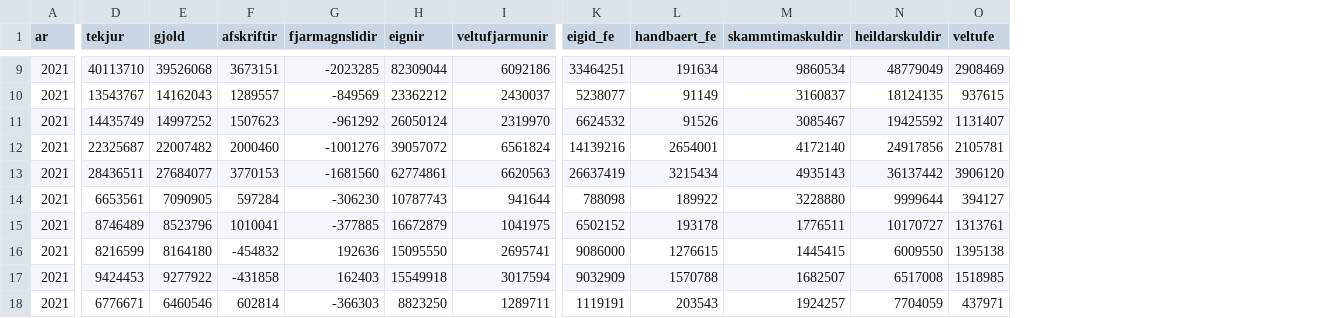
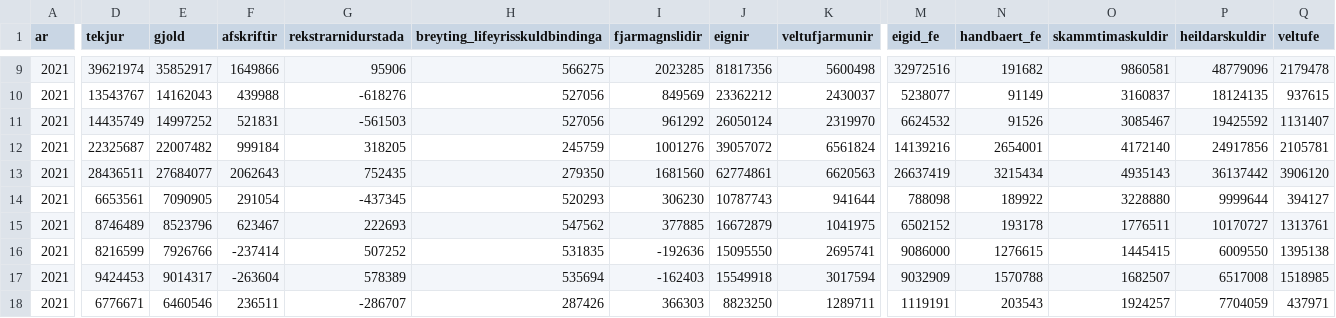
Before and after one commit to bgautijonsson/maelabord_arsreikninga_sveitarfelaga, a CSV file: arsreikningar_2021_drive.csv, drawn as a sheet; only a part is shown, gaps mark what is left out; addresses are those after the commit; the diff covers the shown part only; the diff names each change by its address in the sheet, - before the commit and + after, or states it on an @@ line.

```diff
--- a/arsreikningar_2021_drive.csv
+++ b/arsreikningar_2021_drive.csv
+column G (rekstrarnidurstada), rows 9-18: 95906 | -618276 | -561503 | 318205 | 752435 | -437345 | 222693 | 507252 | 578389 | -286707
+column H (breyting_lifeyrisskuldbindinga), rows 9-18: 566275 | 527056 | 527056 | 245759 | 279350 | 520293 | 547562 | 531835 | 535694 | 287426
-D9 (tekjur): 40113710
+D9 (tekjur): 39621974
-E9 (gjold): 39526068
+E9 (gjold): 35852917
-F9 (afskriftir): 3673151
+F9 (afskriftir): 1649866
-I9 (fjarmagnslidir): -2023285
+I9 (fjarmagnslidir): 2023285
-J9 (eignir): 82309044
+J9 (eignir): 81817356
-K9 (veltufjarmunir): 6092186
+K9 (veltufjarmunir): 5600498
-M9 (eigid_fe): 33464251
+M9 (eigid_fe): 32972516
-N9 (handbaert_fe): 191634
+N9 (handbaert_fe): 191682
-O9 (skammtimaskuldir): 9860534
+O9 (skammtimaskuldir): 9860581
-P9 (heildarskuldir): 48779049
+P9 (heildarskuldir): 48779096
-Q9 (veltufe): 2908469
+Q9 (veltufe): 2179478
-F10 (afskriftir): 1289557
+F10 (afskriftir): 439988
-I10 (fjarmagnslidir): -849569
+I10 (fjarmagnslidir): 849569
-F11 (afskriftir): 1507623
+F11 (afskriftir): 521831
-I11 (fjarmagnslidir): -961292
+I11 (fjarmagnslidir): 961292
-F12 (afskriftir): 2000460
+F12 (afskriftir): 999184
-I12 (fjarmagnslidir): -1001276
+I12 (fjarmagnslidir): 1001276
-F13 (afskriftir): 3770153
+F13 (afskriftir): 2062643
-I13 (fjarmagnslidir): -1681560
+I13 (fjarmagnslidir): 1681560
-F14 (afskriftir): 597284
+F14 (afskriftir): 291054
-I14 (fjarmagnslidir): -306230
+I14 (fjarmagnslidir): 306230
-F15 (afskriftir): 1010041
+F15 (afskriftir): 623467
-I15 (fjarmagnslidir): -377885
+I15 (fjarmagnslidir): 377885
-E16 (gjold): 8164180
+E16 (gjold): 7926766
-F16 (afskriftir): -454832
+F16 (afskriftir): -237414
-I16 (fjarmagnslidir): 192636
+I16 (fjarmagnslidir): -192636
-E17 (gjold): 9277922
+E17 (gjold): 9014317
-F17 (afskriftir): -431858
+F17 (afskriftir): -263604
-I17 (fjarmagnslidir): 162403
+I17 (fjarmagnslidir): -162403
-F18 (afskriftir): 602814
+F18 (afskriftir): 236511
-I18 (fjarmagnslidir): -366303
+I18 (fjarmagnslidir): 366303
```
Also changed, not shown: 2 added rows and 28 edited cells elsewhere in this file, 4 other files.
